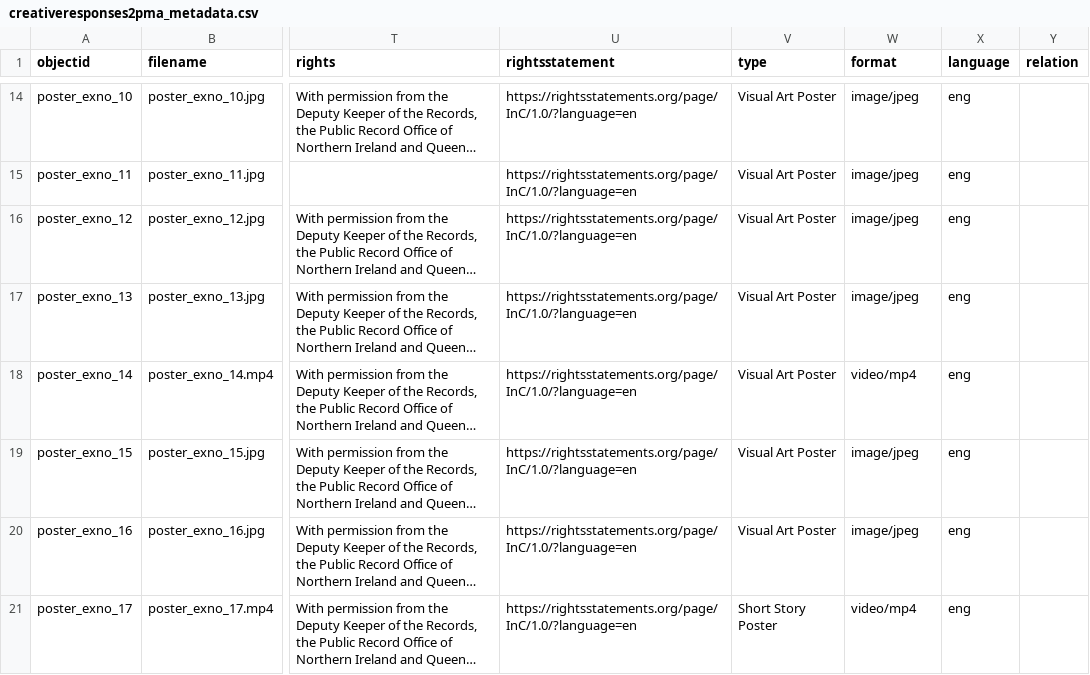
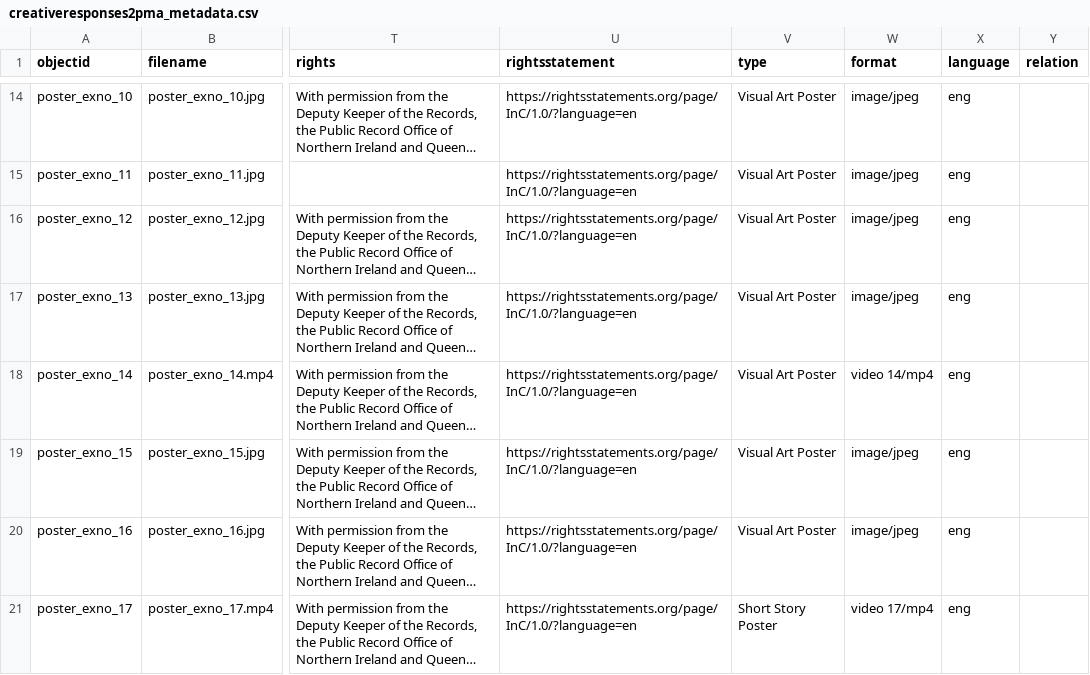
Before and after one commit to KJBock/creativeresponses2pma, a CSV file: _data/creativeresponses2pma_metadata.csv, drawn as a sheet; only a part is shown, gaps mark what is left out; long unchanged cells end in …; the diff names each change by its address in the sheet, - before the commit and + after, or states it on an @@ line.

Commit message:
thumbnail image 14 17 patch

```diff
--- a/_data/creativeresponses2pma_metadata.csv
+++ b/_data/creativeresponses2pma_metadata.csv
-W18 (format): video/mp4
+W18 (format): video 14/mp4
-W21 (format): video/mp4
+W21 (format): video 17/mp4
```
Also changed, not shown: 1 other file.
